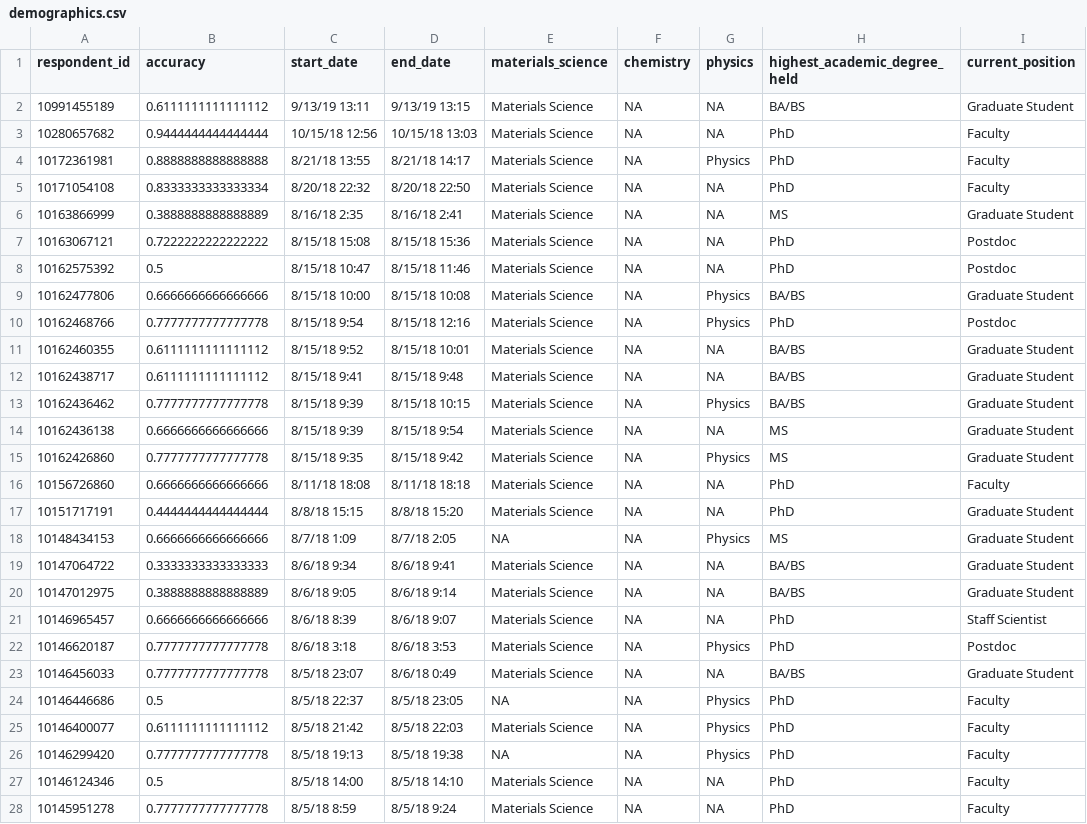
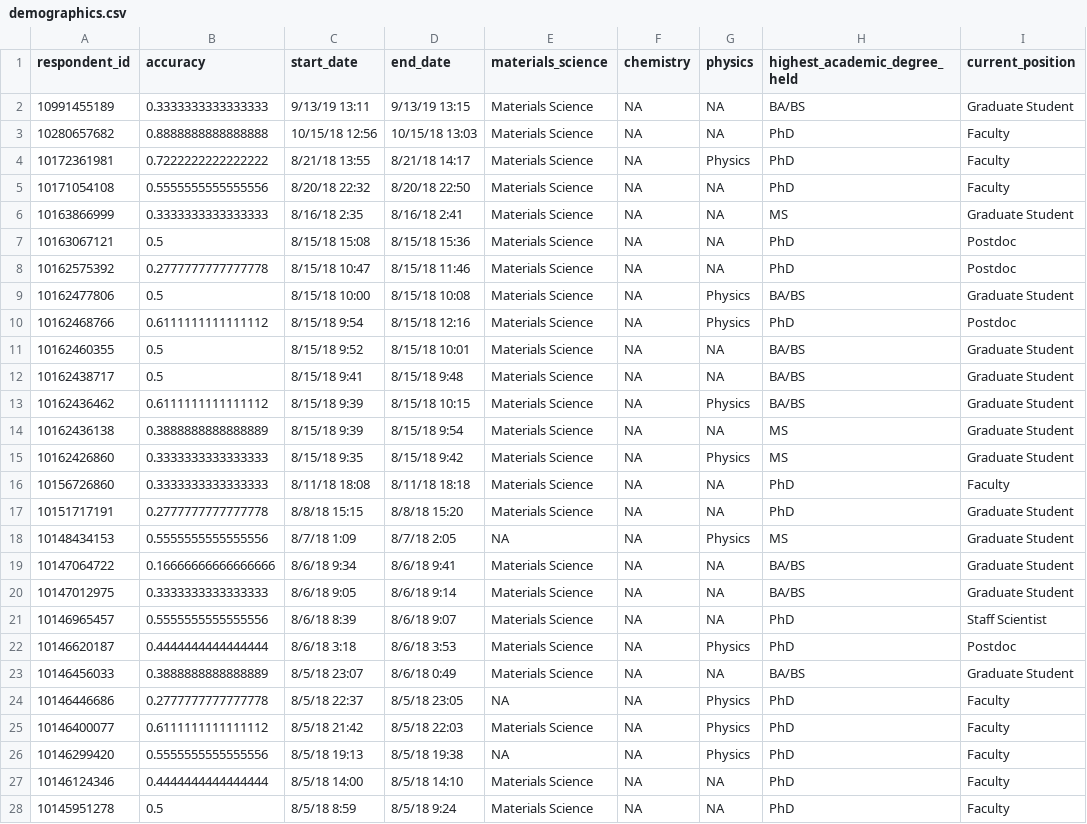
Before and after one commit to rpw199912j/mit_classification_demographics, a CSV file: data/processed/demographics.csv, drawn as a sheet; only a part is shown; the diff covers the shown part only; the diff names each change by its address in the sheet, - before the commit and + after, or states it on an @@ line.

```diff
--- a/data/processed/demographics.csv
+++ b/data/processed/demographics.csv
-B2 (accuracy): 0.6111111111111112
+B2 (accuracy): 0.3333333333333333
-B3 (accuracy): 0.9444444444444444
+B3 (accuracy): 0.8888888888888888
-B4 (accuracy): 0.8888888888888888
+B4 (accuracy): 0.7222222222222222
-B5 (accuracy): 0.8333333333333334
+B5 (accuracy): 0.5555555555555556
-B6 (accuracy): 0.3888888888888889
+B6 (accuracy): 0.3333333333333333
-B7 (accuracy): 0.7222222222222222
+B7 (accuracy): 0.5
-B8 (accuracy): 0.5
+B8 (accuracy): 0.2777777777777778
-B9 (accuracy): 0.6666666666666666
+B9 (accuracy): 0.5
-B10 (accuracy): 0.7777777777777778
+B10 (accuracy): 0.6111111111111112
-B11:B12 (accuracy): 0.6111111111111112
+B11:B12 (accuracy): 0.5
-B13 (accuracy): 0.7777777777777778
+B13 (accuracy): 0.6111111111111112
-B14 (accuracy): 0.6666666666666666
+B14 (accuracy): 0.3888888888888889
-B15 (accuracy): 0.7777777777777778
+B15 (accuracy): 0.3333333333333333
-B16 (accuracy): 0.6666666666666666
+B16 (accuracy): 0.3333333333333333
-B17 (accuracy): 0.4444444444444444
+B17 (accuracy): 0.2777777777777778
-B18 (accuracy): 0.6666666666666666
+B18 (accuracy): 0.5555555555555556
-B19 (accuracy): 0.3333333333333333
+B19 (accuracy): 0.16666666666666666
-B20 (accuracy): 0.3888888888888889
+B20 (accuracy): 0.3333333333333333
-B21 (accuracy): 0.6666666666666666
+B21 (accuracy): 0.5555555555555556
-B22 (accuracy): 0.7777777777777778
+B22 (accuracy): 0.4444444444444444
-B23 (accuracy): 0.7777777777777778
+B23 (accuracy): 0.3888888888888889
-B24 (accuracy): 0.5
+B24 (accuracy): 0.2777777777777778
-B26 (accuracy): 0.7777777777777778
+B26 (accuracy): 0.5555555555555556
-B27 (accuracy): 0.5
+B27 (accuracy): 0.4444444444444444
-B28 (accuracy): 0.7777777777777778
+B28 (accuracy): 0.5
```
Also changed, not shown: 25 edited cells elsewhere in this file, data/processed/all_respondents.csv.
